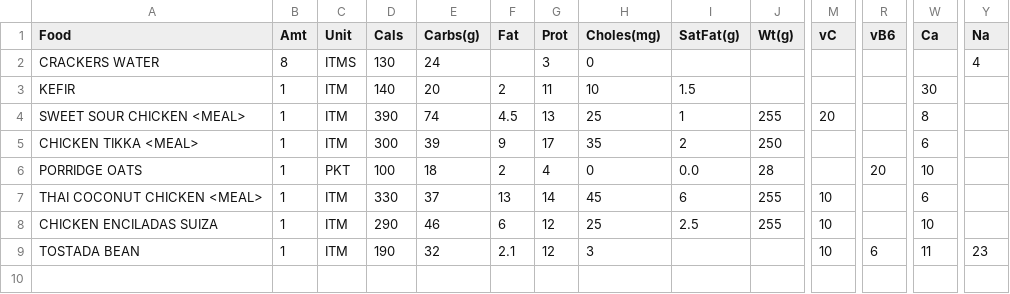
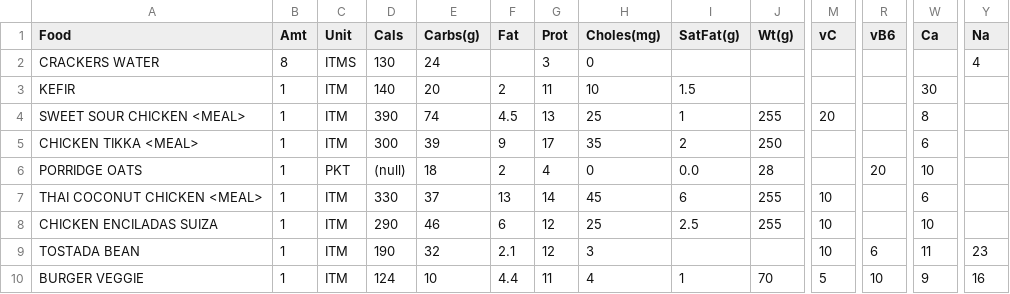
Before and after one commit to mat8025/GAPPS, a CSV file: APPS/CalCounter/newfoods.csv, drawn as a sheet; only a part is shown, gaps mark what is left out; rows hold the shown columns only; the diff names each change by its address in the sheet, - before the commit and + after, or states it on an @@ line.

```diff
--- a/APPS/CalCounter/newfoods.csv
+++ b/APPS/CalCounter/newfoods.csv
-D6 (Cals): 100
+D6 (Cals): (null)
+row 10: BURGER VEGGIE | 1 | ITM | 124 | 10 | 4.4 | 11 | 4 | 1 | 70 | 5 | 10 | 9 | 16
```
Also changed, not shown: APPS/CalCounter/foodtable2019.csv, 16 other files.
